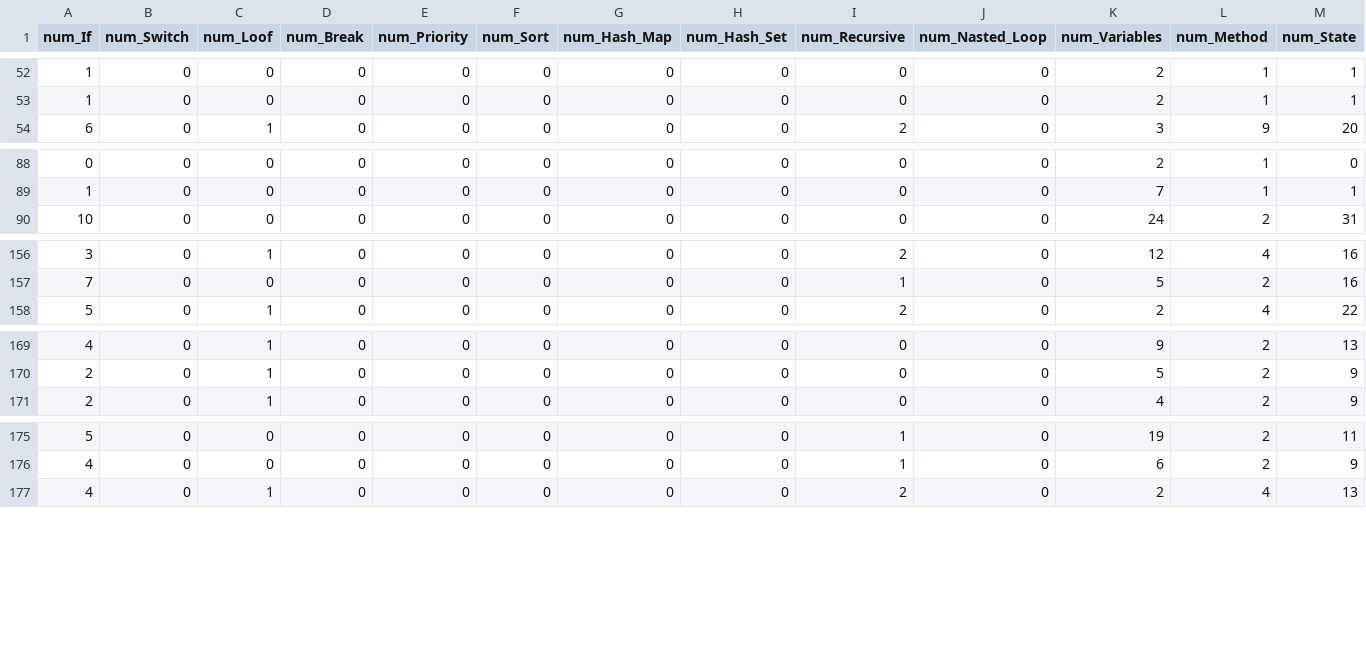
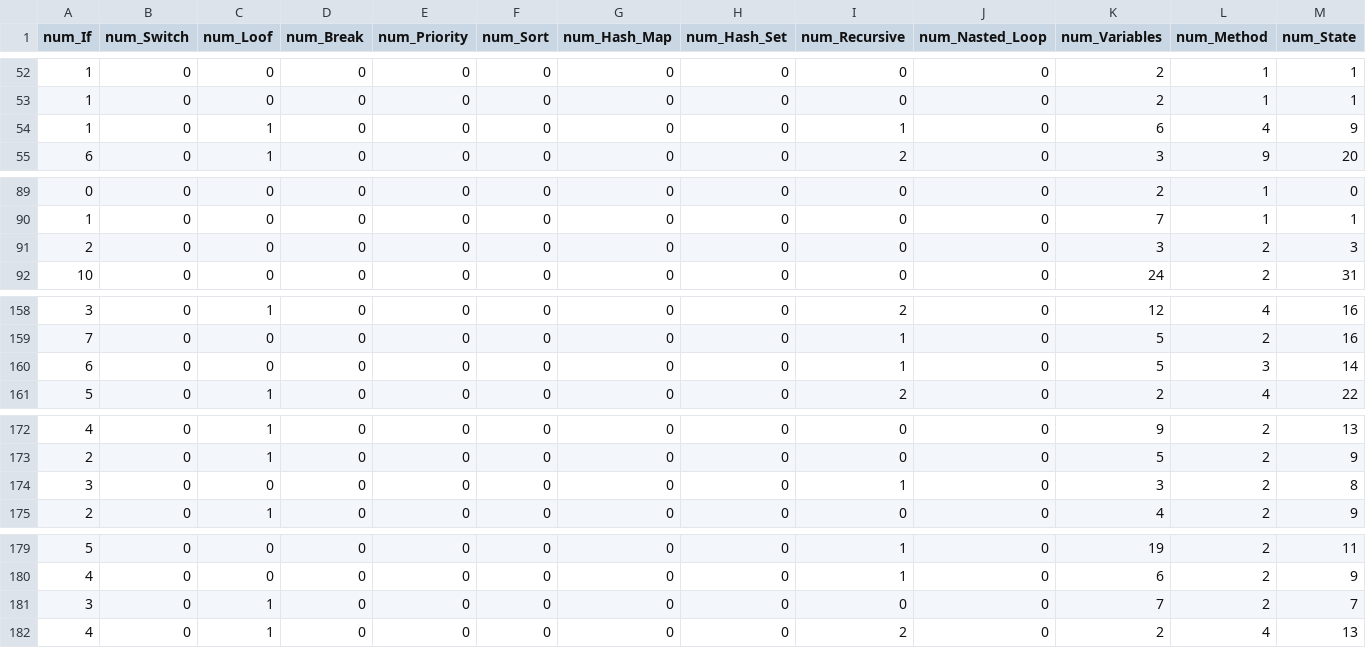
Before and after one commit to pgvieira/algorithm-complexity-analysis, a CSV file: base_dados/out_multinomial.csv, drawn as a sheet; only a part is shown, gaps mark what is left out; rows hold the shown columns only; the diff covers the shown part only; the diff names each change by its address in the sheet, - before the commit and + after, or states it on an @@ line.

```diff
--- a/base_dados/out_multinomial.csv
+++ b/base_dados/out_multinomial.csv
+row 54: 1 | 0 | 1 | 0 | 0 | 0 | 0 | 0 | 1 | 0 | 6 | 4 | 9
+row 91: 2 | 0 | 0 | 0 | 0 | 0 | 0 | 0 | 0 | 0 | 3 | 2 | 3
+row 160: 6 | 0 | 0 | 0 | 0 | 0 | 0 | 0 | 1 | 0 | 5 | 3 | 14
+row 174: 3 | 0 | 0 | 0 | 0 | 0 | 0 | 0 | 1 | 0 | 3 | 2 | 8
+row 181: 3 | 0 | 1 | 0 | 0 | 0 | 0 | 0 | 0 | 0 | 7 | 2 | 7
```
Also changed, not shown: 7 added rows elsewhere in this file, base_dados/out_binomial.csv, 16 other files.
